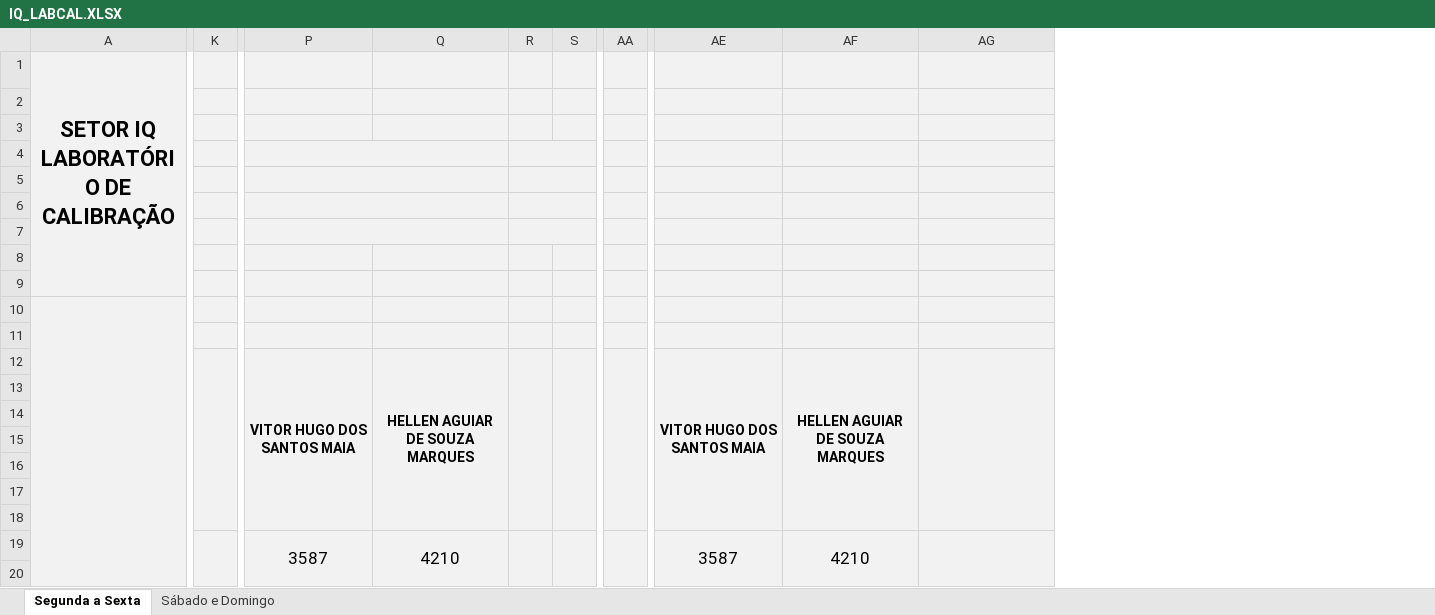
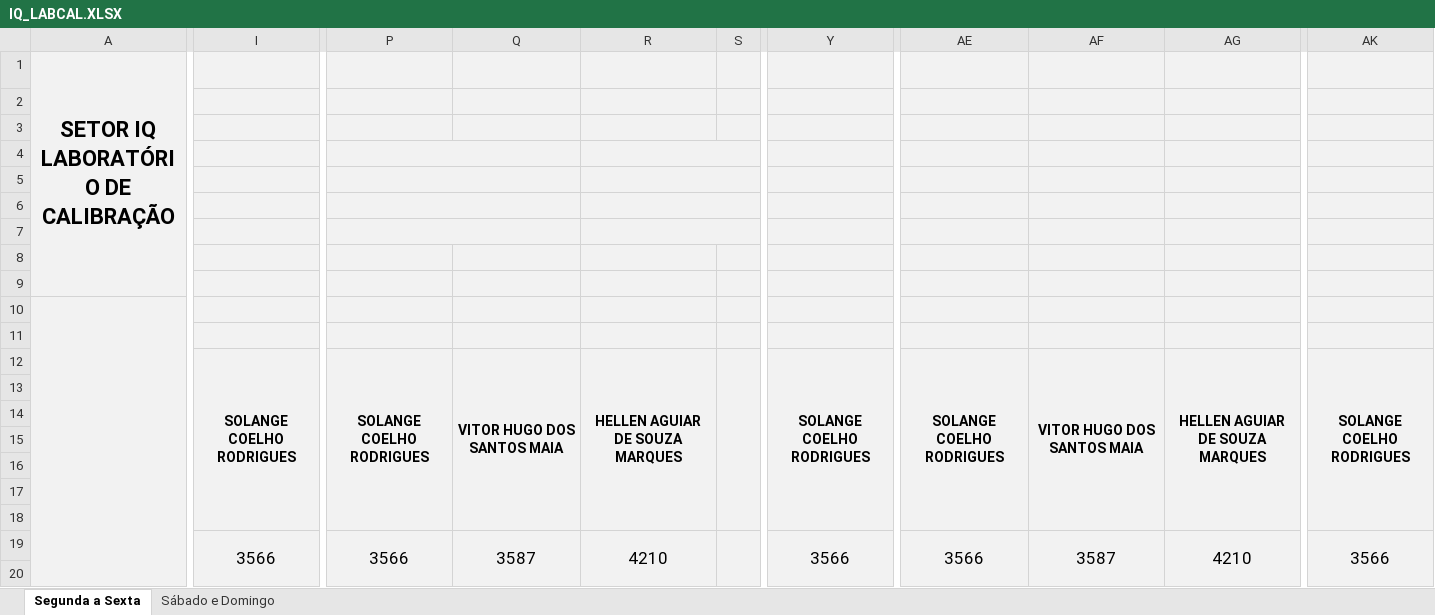
Before and after one commit to flipbit03/sisaprop, an Excel workbook: outputs/sisaprophelper#autoaprop/autoapropxlsx/IQ_LABCAL.XLSX, sheet Segunda a Sexta, drawn as a sheet; only a part is shown, gaps mark what is left out; values as stored, in another font and other column widths than the file's, no borders; removed rows and columns are numbered as before the commit, all else as after; the diff names each change by its address in the sheet, - before the commit and + after, or states it on an @@ line.

Commit message:
Atualizado mapa IQ_LABCAL.XLSX.

```diff
--- a/outputs/sisaprophelper#autoaprop/autoapropxlsx/IQ_LABCAL.XLSX (sheet Segunda a Sexta)
+++ b/outputs/sisaprophelper#autoaprop/autoapropxlsx/IQ_LABCAL.XLSX (sheet Segunda a Sexta)
+column I, rows 12-19: SOLANGE COELHO RODRIGUES |  |  |  |  |  |  | 3566
-column K, empty
+column P, rows 12-19: SOLANGE COELHO RODRIGUES |  |  |  |  |  |  | 3566
-column R, empty
+column Y, rows 12-19: SOLANGE COELHO RODRIGUES |  |  |  |  |  |  | 3566
-column AA, empty
+column AK, rows 12-19: SOLANGE COELHO RODRIGUES |  |  |  |  |  |  | 3566
-P4:Q4 merged
+R4:S4 merged
-P5:Q5 merged
+R5:S5 merged
-P6:Q6 merged
+R6:S6 merged
-P7:Q7 merged
+R7:S7 merged
-AE12: VITOR HUGO DOS SANTOS MAIA
+AE12: SOLANGE COELHO RODRIGUES
-AF12: HELLEN AGUIAR DE SOUZA MARQUES
+AF12: VITOR HUGO DOS SANTOS MAIA
-AG12: (empty)
+AG12: HELLEN AGUIAR DE SOUZA MARQUES
-AE19: 3587
+AE19: 3566
-AF19: 4210
+AF19: 3587
-AG19: (empty)
+AG19: 4210
```
Also changed, not shown: sheet Sábado e Domingo, formulas that keep their value.
